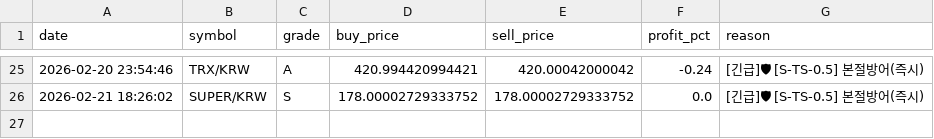
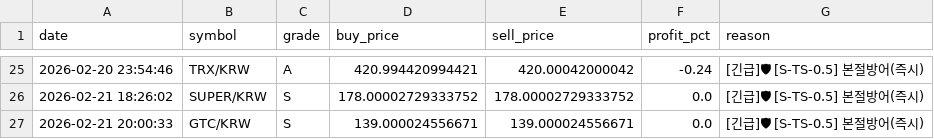
Before and after one commit to hoonie86/my_coin_trader, a CSV file: trades/trade_history.csv, drawn as a sheet; only a part is shown, gaps mark what is left out; the diff names each change by its address in the sheet, - before the commit and + after, or states it on an @@ line.

Commit message:
TYPE2 조건 개선(골크1회, 최근 10봉 184선 우상향), 본절방어 기준 조절(틱 크기에 따라)

```diff
--- a/trades/trade_history.csv
+++ b/trades/trade_history.csv
+row 27: 2026-02-21 20:00:33 | GTC/KRW | S | 139.000024556671 | 139.000024556671 | 0.0 | [긴급]🛡 [S-TS-0.5] 본절방어(즉시)
```
Also changed, not shown: 2 other files.
